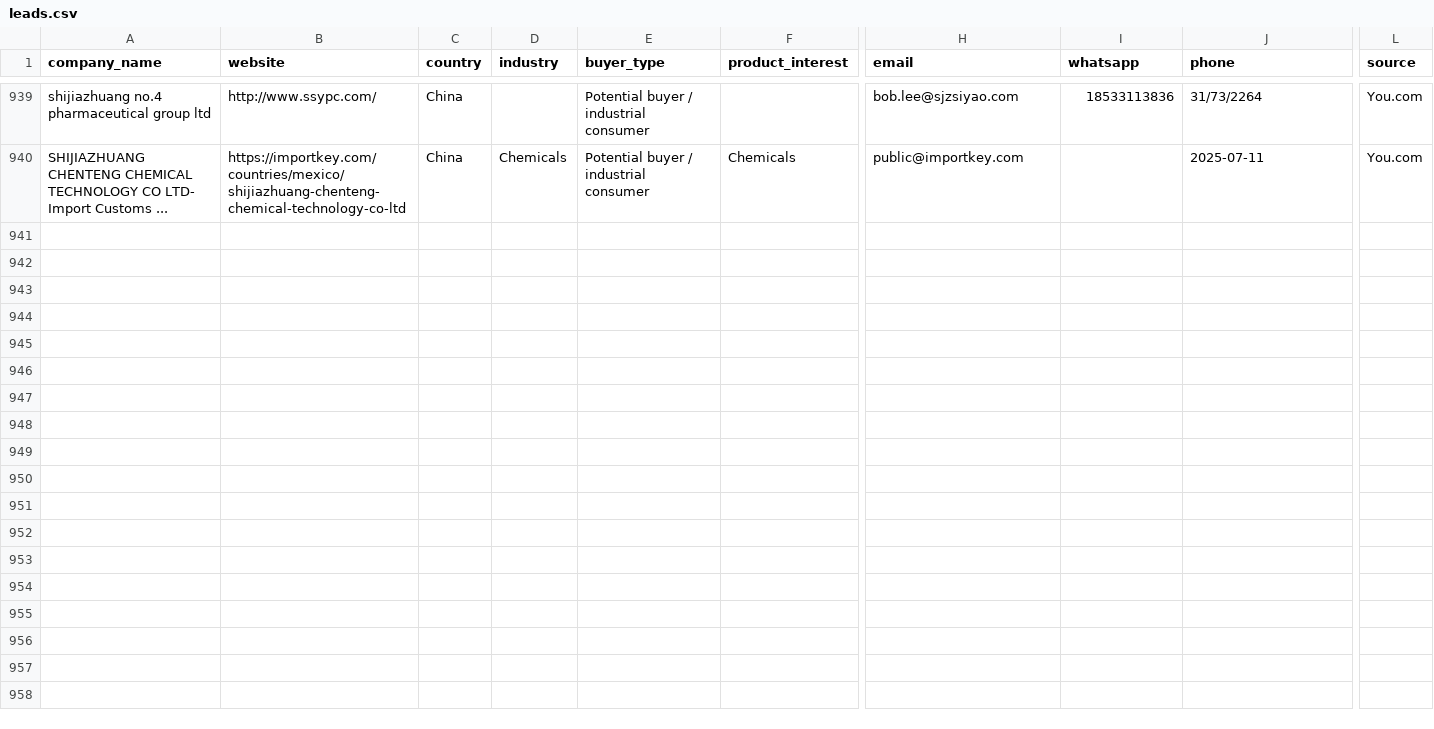
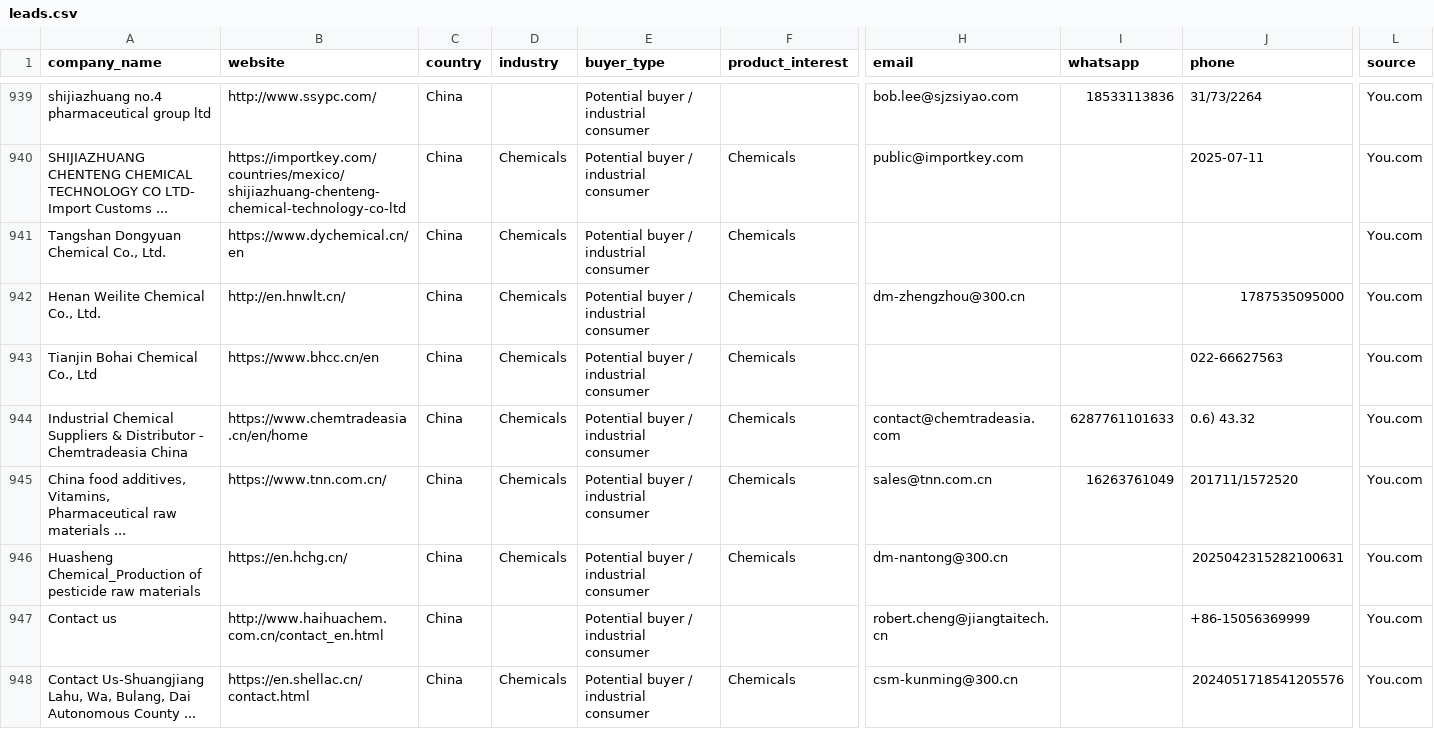
Before and after one commit to GLOBALI90/daily-automation, a CSV file: data/leads.csv, drawn as a sheet; only a part is shown, gaps mark what is left out; rows hold the shown columns only; the diff names each change by its address in the sheet, - before the commit and + after, or states it on an @@ line.

```diff
--- a/data/leads.csv
+++ b/data/leads.csv
+row 941: Tangshan Dongyuan Chemical Co., Ltd. | https://www.dychemical.cn/en | China | Chemicals | Potential buyer / industrial consumer | Chemicals |  |  |  | You.com
+row 942: Henan Weilite Chemical Co., Ltd. | http://en.hnwlt.cn/ | China | Chemicals | Potential buyer / industrial consumer | Chemicals | dm-zhengzhou@300.cn |  | 1787535095000 | You.com
+row 943: Tianjin Bohai Chemical Co., Ltd | https://www.bhcc.cn/en | China | Chemicals | Potential buyer / industrial consumer | Chemicals |  |  | 022-66627563 | You.com
+row 944: Industrial Chemical Suppliers & Distributor - Chemtradeasia China | https://www.chemtradeasia.cn/en/home | China | Chemicals | Potential buyer / industrial consumer | Chemicals | contact@chemtradeasia.com | 6287761101633 | 0.6) 43.32 | You.com
+row 945: China food additives, Vitamins, Pharmaceutical raw materials ... | https://www.tnn.com.cn/ | China | Chemicals | Potential buyer / industrial consumer | Chemicals | sales@tnn.com.cn | 16263761049 | 201711/1572520 | You.com
+row 946: Huasheng Chemical_Production of pesticide raw materials | https://en.hchg.cn/ | China | Chemicals | Potential buyer / industrial consumer | Chemicals | dm-nantong@300.cn |  | 2025042315282100631 | You.com
+row 947: Contact us | http://www.haihuachem.com.cn/contact_en.html | China |  | Potential buyer / industrial consumer |  | robert.cheng@jiangtaitech.cn |  | +86-15056369999 | You.com
+row 948: Contact Us-Shuangjiang Lahu, Wa, Bulang, Dai Autonomous County ... | https://en.shellac.cn/contact.html | China | Chemicals | Potential buyer / industrial consumer | Chemicals | csm-kunming@300.cn |  | 2024051718541205576 | You.com
```
Also changed, not shown: 1 other file.
